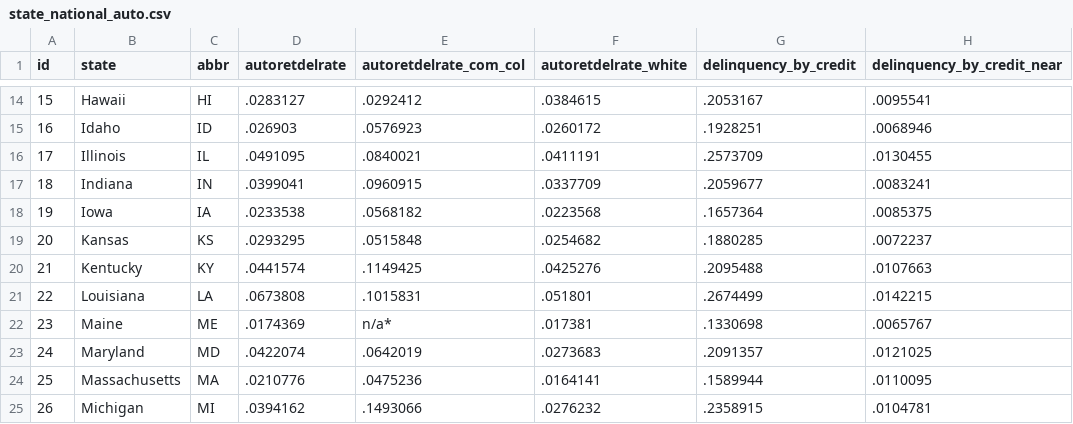
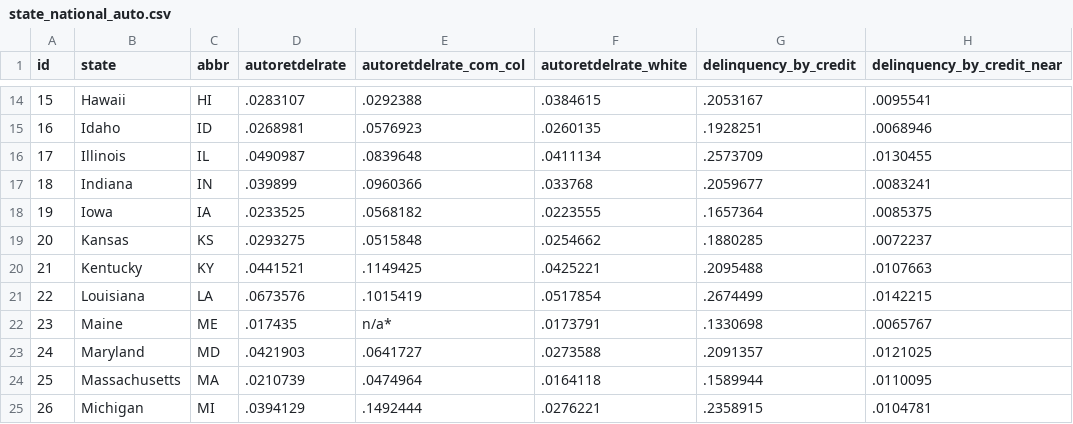
Before and after one commit to UrbanInstitute/debt-interactive-map, a CSV file: data/20220501-update/state_national_auto.csv, drawn as a sheet; only a part is shown, gaps mark what is left out; the diff covers the shown part only; the diff names each change by its address in the sheet, - before the commit and + after, or states it on an @@ line.

```diff
--- a/data/20220501-update/state_national_auto.csv
+++ b/data/20220501-update/state_national_auto.csv
-D14 (autoretdelrate): .0283127
+D14 (autoretdelrate): .0283107
-E14 (autoretdelrate_com_col): .0292412
+E14 (autoretdelrate_com_col): .0292388
-D15 (autoretdelrate): .026903
+D15 (autoretdelrate): .0268981
-F15 (autoretdelrate_white): .0260172
+F15 (autoretdelrate_white): .0260135
-D16 (autoretdelrate): .0491095
+D16 (autoretdelrate): .0490987
-E16 (autoretdelrate_com_col): .0840021
+E16 (autoretdelrate_com_col): .0839648
-F16 (autoretdelrate_white): .0411191
+F16 (autoretdelrate_white): .0411134
-D17 (autoretdelrate): .0399041
+D17 (autoretdelrate): .039899
-E17 (autoretdelrate_com_col): .0960915
+E17 (autoretdelrate_com_col): .0960366
-F17 (autoretdelrate_white): .0337709
+F17 (autoretdelrate_white): .033768
-D18 (autoretdelrate): .0233538
+D18 (autoretdelrate): .0233525
-F18 (autoretdelrate_white): .0223568
+F18 (autoretdelrate_white): .0223555
-D19 (autoretdelrate): .0293295
+D19 (autoretdelrate): .0293275
-F19 (autoretdelrate_white): .0254682
+F19 (autoretdelrate_white): .0254662
-D20 (autoretdelrate): .0441574
+D20 (autoretdelrate): .0441521
-F20 (autoretdelrate_white): .0425276
+F20 (autoretdelrate_white): .0425221
-D21 (autoretdelrate): .0673808
+D21 (autoretdelrate): .0673576
-E21 (autoretdelrate_com_col): .1015831
+E21 (autoretdelrate_com_col): .1015419
-F21 (autoretdelrate_white): .051801
+F21 (autoretdelrate_white): .0517854
-D22 (autoretdelrate): .0174369
+D22 (autoretdelrate): .017435
-F22 (autoretdelrate_white): .017381
+F22 (autoretdelrate_white): .0173791
-D23 (autoretdelrate): .0422074
+D23 (autoretdelrate): .0421903
-E23 (autoretdelrate_com_col): .0642019
+E23 (autoretdelrate_com_col): .0641727
-F23 (autoretdelrate_white): .0273683
+F23 (autoretdelrate_white): .0273588
-D24 (autoretdelrate): .0210776
+D24 (autoretdelrate): .0210739
-E24 (autoretdelrate_com_col): .0475236
+E24 (autoretdelrate_com_col): .0474964
-F24 (autoretdelrate_white): .0164141
+F24 (autoretdelrate_white): .0164118
-D25 (autoretdelrate): .0394162
+D25 (autoretdelrate): .0394129
-E25 (autoretdelrate_com_col): .1493066
+E25 (autoretdelrate_com_col): .1492444
-F25 (autoretdelrate_white): .0276232
+F25 (autoretdelrate_white): .0276221
```
Also changed, not shown: 104 edited cells elsewhere in this file, data/20220501-update/county_auto.csv, data/20220501-update/county_overall.csv, 6 other files.
